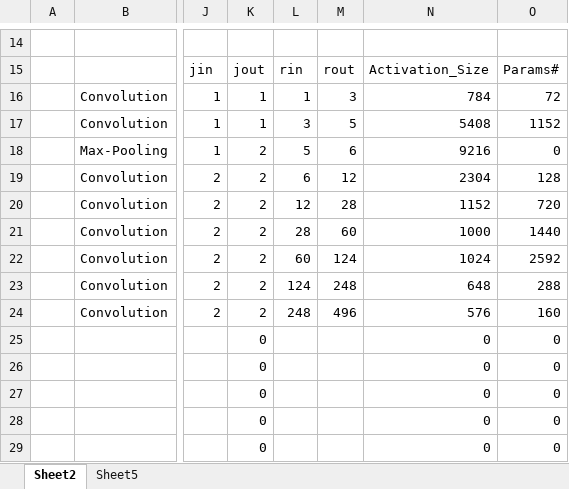
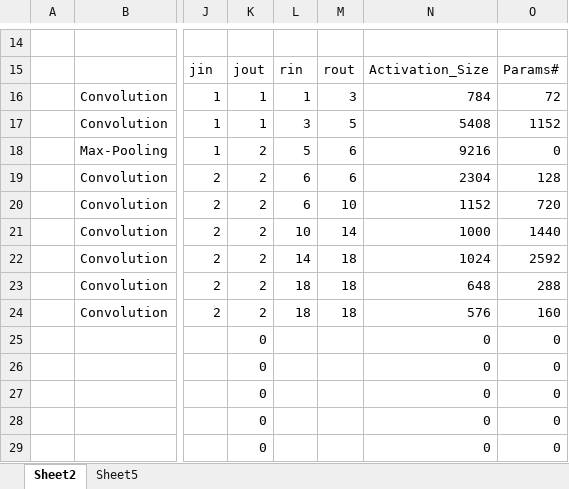
Before and after one commit to gkdivya/EVA, an Excel workbook: 5_CodingDrillDown/ReceptiveField_Calculation.xlsx, sheet Sheet2, drawn as a sheet; only a part is shown, gaps mark what is left out; values as stored, in another font and other column widths than the file's, no borders; charts and pictures and table styles not drawn; the diff names each change by its address in the sheet, - before the commit and + after, or states it on an @@ line.

Commit message:
Add files via upload

```diff
--- a/5_CodingDrillDown/ReceptiveField_Calculation.xlsx (sheet Sheet2)
+++ b/5_CodingDrillDown/ReceptiveField_Calculation.xlsx (sheet Sheet2)
-M19: 12
+M19: 6
-L20: 12
+L20: 6
-M20: 28
+M20: 10
-L21: 28
+L21: 10
-M21: 60
+M21: 14
-L22: 60
+L22: 14
-M22: 124
+M22: 18
-L23: 124
+L23: 18
-M23: 248
+M23: 18
-L24: 248
+L24: 18
-M24: 496
+M24: 18
```
